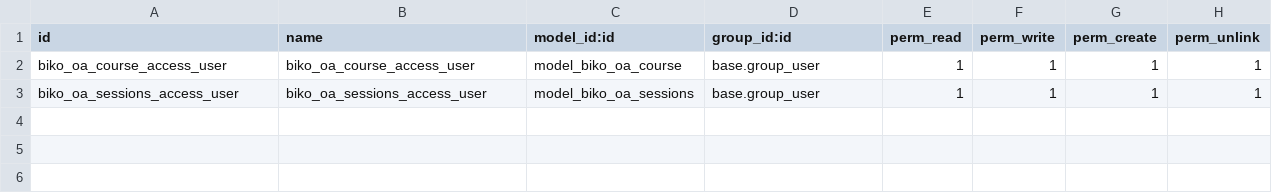
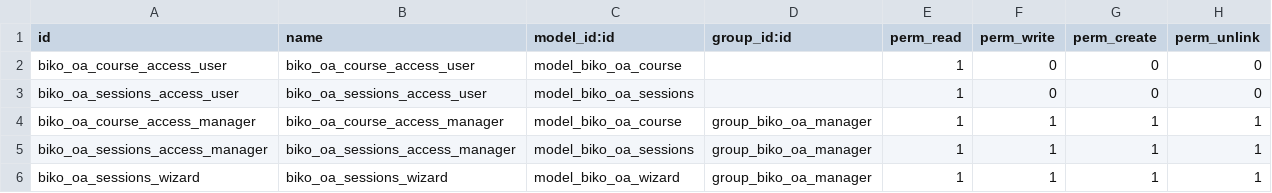
Before and after one commit to BorovlevAS/odoo-dev-learn, a CSV file: biko_open_academy/security/ir.model.access.csv, drawn as a sheet.

Commit message:
translation, security, wizard

```diff
--- a/biko_open_academy/security/ir.model.access.csv
+++ b/biko_open_academy/security/ir.model.access.csv
@@ -1,3 +1,6 @@
 id,name,model_id:id,group_id:id,perm_read,perm_write,perm_create,perm_unlink
-biko_oa_course_access_user,biko_oa_course_access_user,model_biko_oa_course,base.group_user,1,1,1,1
-biko_oa_sessions_access_user,biko_oa_sessions_access_user,model_biko_oa_sessions,base.group_user,1,1,1,1
+biko_oa_course_access_user,biko_oa_course_access_user,model_biko_oa_course,,1,0,0,0
+biko_oa_sessions_access_user,biko_oa_sessions_access_user,model_biko_oa_sessions,,1,0,0,0
+biko_oa_course_access_manager,biko_oa_course_access_manager,model_biko_oa_course,group_biko_oa_manager,1,1,1,1
+biko_oa_sessions_access_manager,biko_oa_sessions_access_manager,model_biko_oa_sessions,group_biko_oa_manager,1,1,1,1
+biko_oa_sessions_wizard,biko_oa_sessions_wizard,model_biko_oa_wizard,group_biko_oa_manager,1,1,1,1
```
Also changed, not shown: 6 other files.
